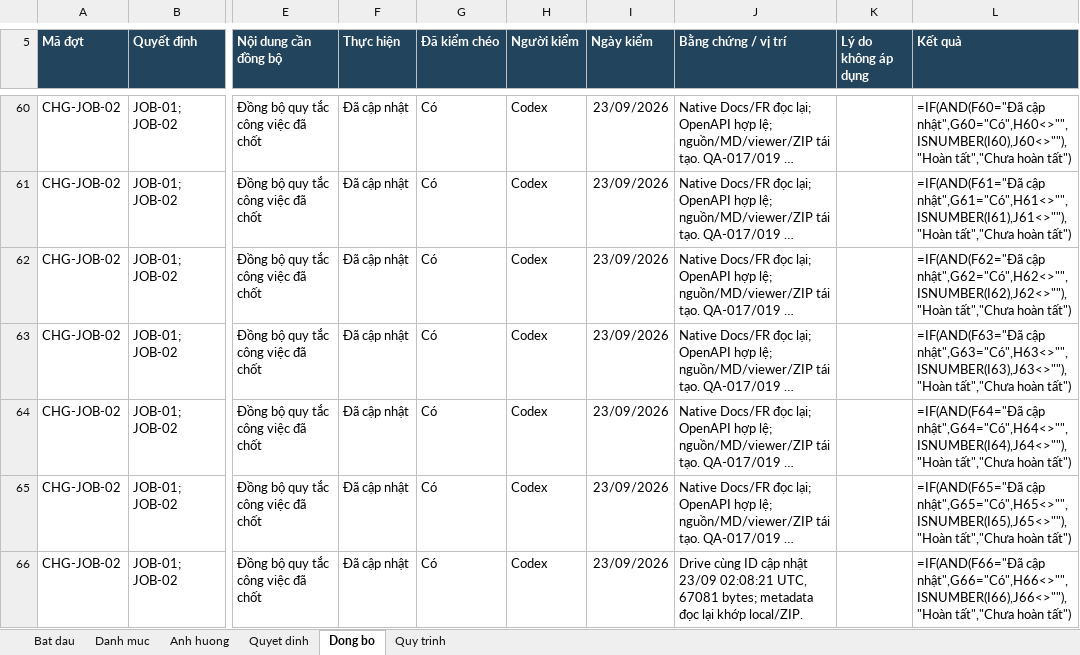
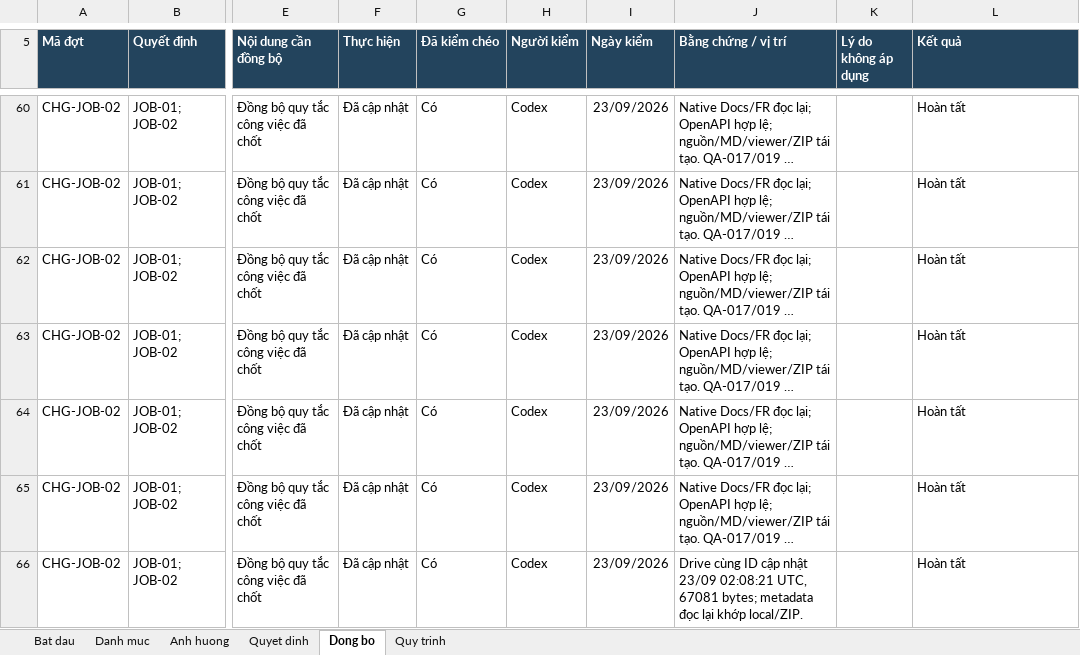
Before and after one commit to anhthaingd/dich-vu-quanh-ban, an Excel workbook: docs/project-control/So-quan-ly-tai-lieu.xlsx, sheet Dong bo, drawn as a sheet; only a part is shown, gaps mark what is left out; long unchanged cells end in …; values as stored, in another font and other column widths than the file's, no borders; formulas without a stored value are shown as written; conditional formats and table styles not drawn; the diff covers the shown part only; the diff names each change by its address in the sheet, - before the commit and + after, or states it on an @@ line.

```diff
--- a/docs/project-control/So-quan-ly-tai-lieu.xlsx (sheet Dong bo)
+++ b/docs/project-control/So-quan-ly-tai-lieu.xlsx (sheet Dong bo)
-L60 (Kết quả): =IF(AND(F60="Đã cập nhật",G60="Có",H60<>"",ISNUMBER(I60),J60<>""),"Hoàn tất","Chưa hoàn tất")
+L60 (Kết quả): Hoàn tất
-L61 (Kết quả): =IF(AND(F61="Đã cập nhật",G61="Có",H61<>"",ISNUMBER(I61),J61<>""),"Hoàn tất","Chưa hoàn tất")
+L61 (Kết quả): Hoàn tất
-L62 (Kết quả): =IF(AND(F62="Đã cập nhật",G62="Có",H62<>"",ISNUMBER(I62),J62<>""),"Hoàn tất","Chưa hoàn tất")
+L62 (Kết quả): Hoàn tất
-L63 (Kết quả): =IF(AND(F63="Đã cập nhật",G63="Có",H63<>"",ISNUMBER(I63),J63<>""),"Hoàn tất","Chưa hoàn tất")
+L63 (Kết quả): Hoàn tất
-L64 (Kết quả): =IF(AND(F64="Đã cập nhật",G64="Có",H64<>"",ISNUMBER(I64),J64<>""),"Hoàn tất","Chưa hoàn tất")
+L64 (Kết quả): Hoàn tất
-L65 (Kết quả): =IF(AND(F65="Đã cập nhật",G65="Có",H65<>"",ISNUMBER(I65),J65<>""),"Hoàn tất","Chưa hoàn tất")
+L65 (Kết quả): Hoàn tất
-L66 (Kết quả): =IF(AND(F66="Đã cập nhật",G66="Có",H66<>"",ISNUMBER(I66),J66<>""),"Hoàn tất","Chưa hoàn tất")
+L66 (Kết quả): Hoàn tất
```
Also changed, not shown: other rows of this sheet, sheet Danh muc, sheet Quyet dinh, sheet Bat dau, 57 other files.
